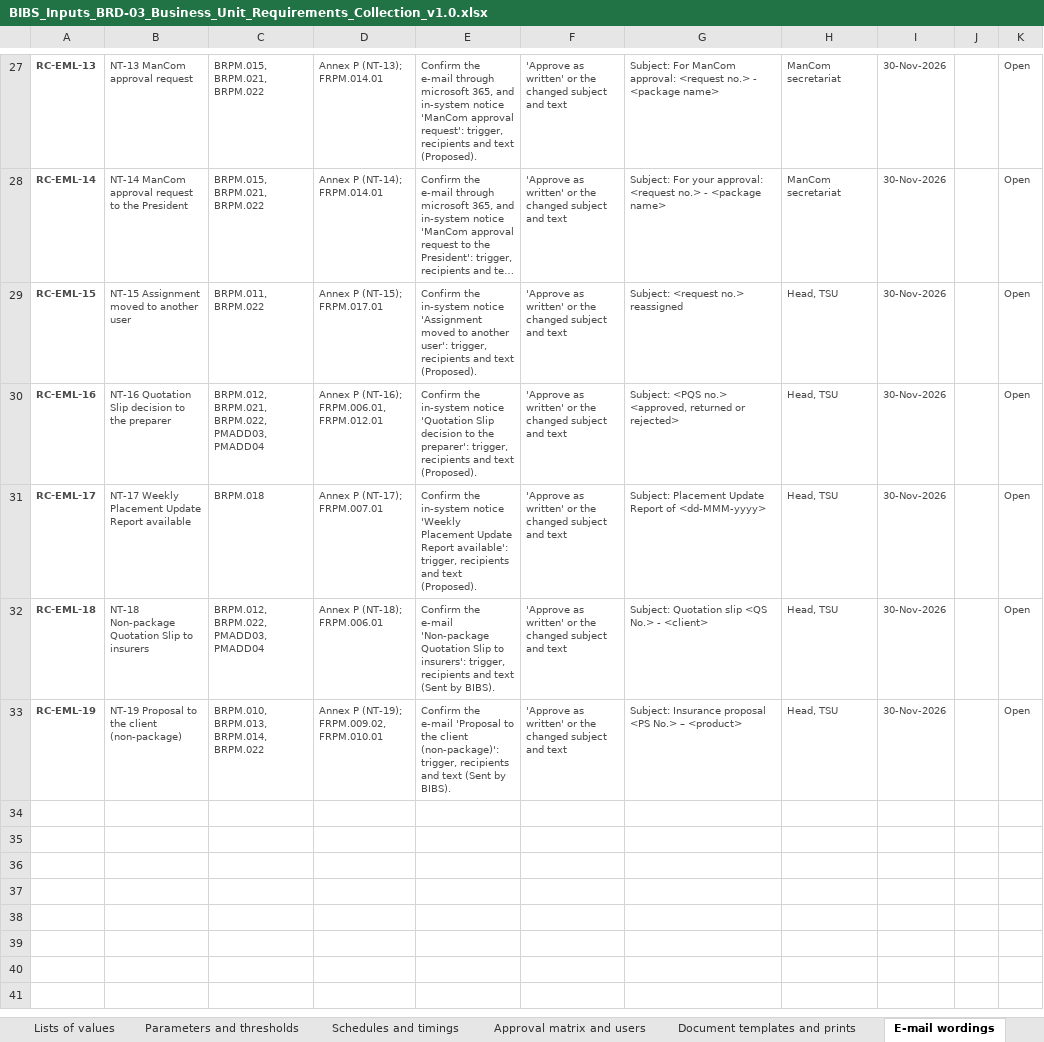
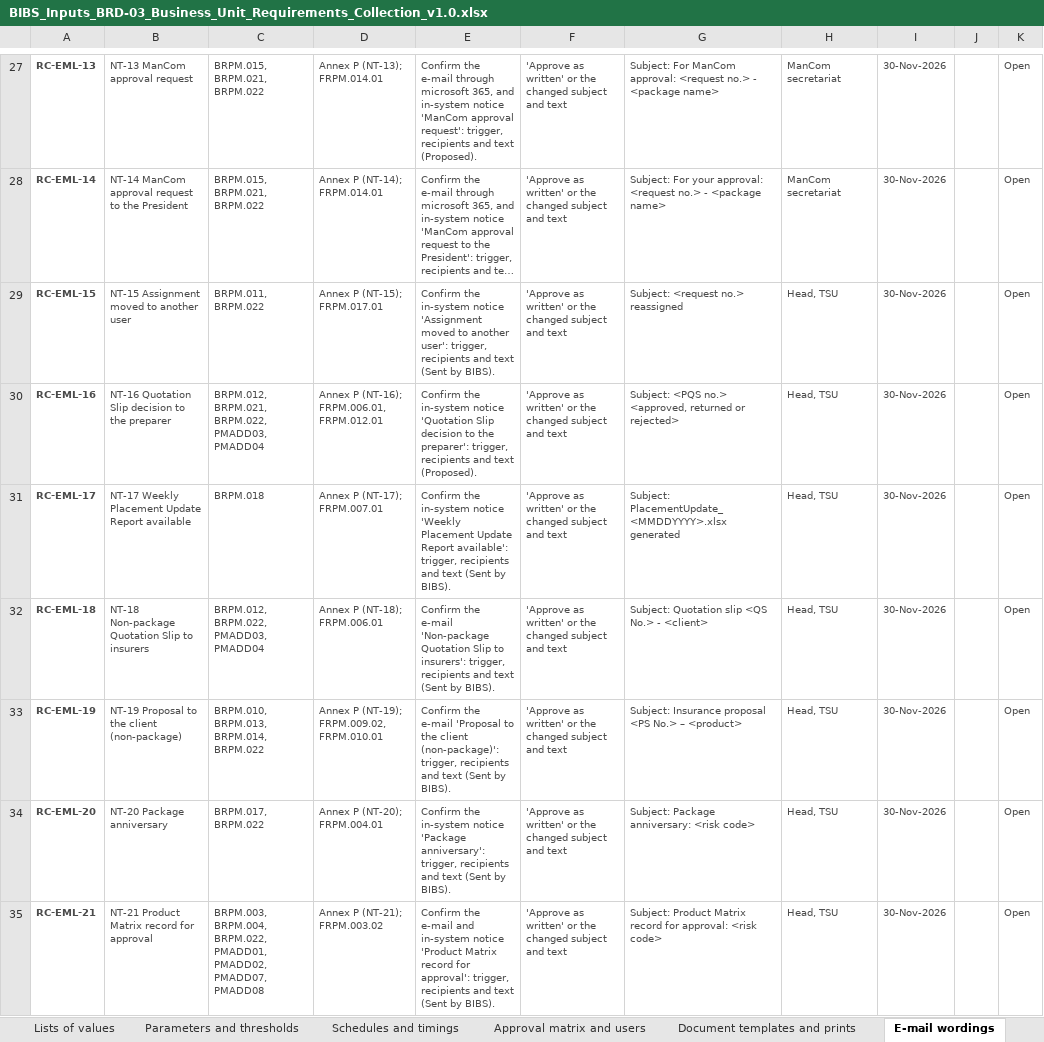
Before and after one commit to IortaTexhNXT-DEV/FinVerse, an Excel workbook: docs/deliverables/out/Programme/BDOI_Template_FRS/BRD-03_Product_Maintenance/BIBS_Inputs_BRD-03_Business_Unit_Requirements_Collection_v1.0.xlsx, sheet E-mail wordings, drawn as a sheet; only a part is shown, gaps mark what is left out; long unchanged cells end in …; values as stored, in another font and other column widths than the file's, no borders; conditional formats not drawn; the diff covers the shown part only; the diff names each change by its address in the sheet, - before the commit and + after, or states it on an @@ line.

```diff
--- a/docs/deliverables/out/Programme/BDOI_Template_FRS/BRD-03_Product_Maintenance/BIBS_Inputs_BRD-03_Business_Unit_Requirements_Collection_v1.0.xlsx (sheet E-mail wordings)
+++ b/docs/deliverables/out/Programme/BDOI_Template_FRS/BRD-03_Product_Maintenance/BIBS_Inputs_BRD-03_Business_Unit_Requirements_Collection_v1.0.xlsx (sheet E-mail wordings)
-E29: …and text (Proposed).
+E29: …and text (Sent by BIBS).
-E31: …and text (Proposed).
+E31: …and text (Sent by BIBS).
-G31: Subject: Placement Update Report of <dd-MMM-yyyy>
+G31: Subject: PlacementUpdate_<MMDDYYYY>.xlsx generated
+row 34: RC-EML-20 | NT-20 Package anniversary | BRPM.017, BRPM.022 | Annex P (NT-20); FRPM.004.01 | Confirm the in-system notice 'Package anniversary': trigger, recipients and text (Sent by BIBS). | 'Approve as written' or the changed subject and text | Subject: Package anniversary: <risk code> | Head, TSU | 30-Nov-2026 |  | Open
+row 35: RC-EML-21 | NT-21 Product Matrix record for approval | BRPM.003, BRPM.004, BRPM.022, PMADD01, PMADD02, PMADD07, PMADD08 | Annex P (NT-21); FRPM.003.02 | Confirm the e-mail and in-system notice 'Product Matrix record for approval': trigger, recipients and text (Sent by BIBS). | 'Approve as written' or the changed subject and text | Subject: Product Matrix record for approval: <risk code> | Head, TSU | 30-Nov-2026 |  | Open
```
Also changed, not shown: 6 added rows elsewhere in this sheet, sheet Start here, docs/deliverables/out/Programme/BDOI_Template_FRS/BRD-03_Product_Maintenance/BIBS_CR_BRD-03_Change_Request_Register_v1.0.xlsx, docs/deliverables/out/Programme/BDOI_Template_FRS/BRD-03_Product_Maintenance/BIBS_RTM_BRD-03_Test_Cases_and_Traceability_v1.0.xlsx, 17 other files.
